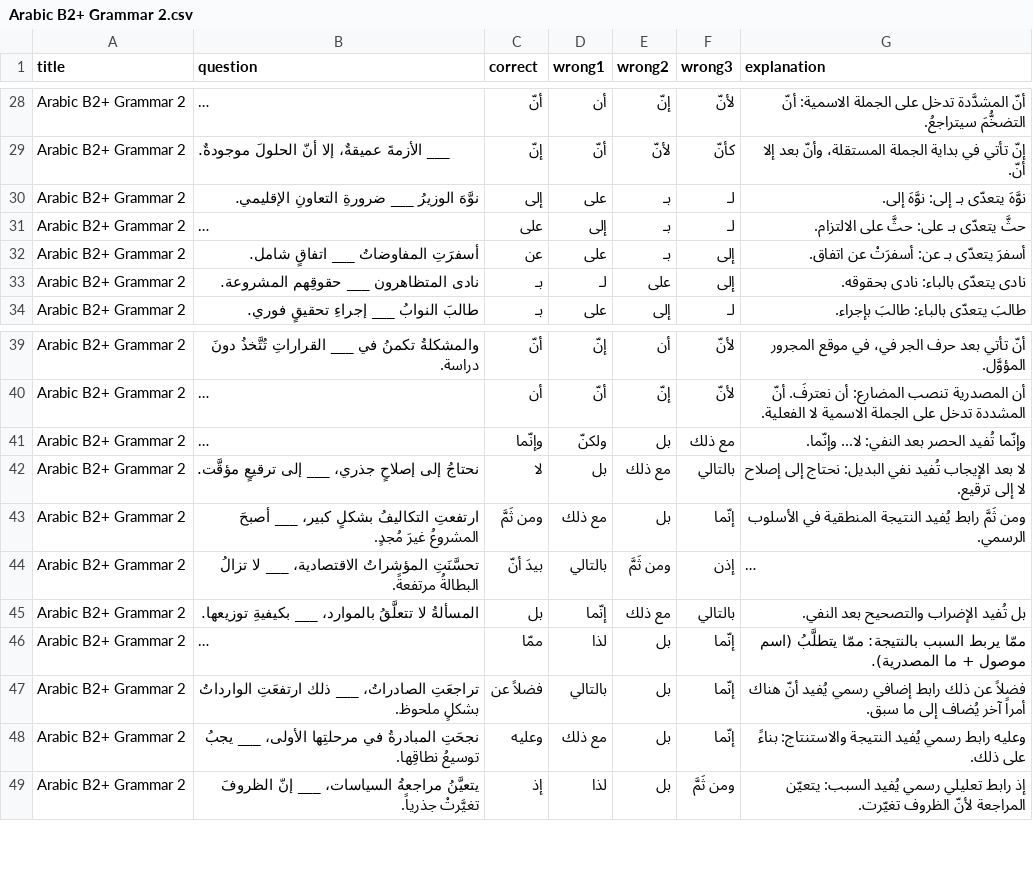
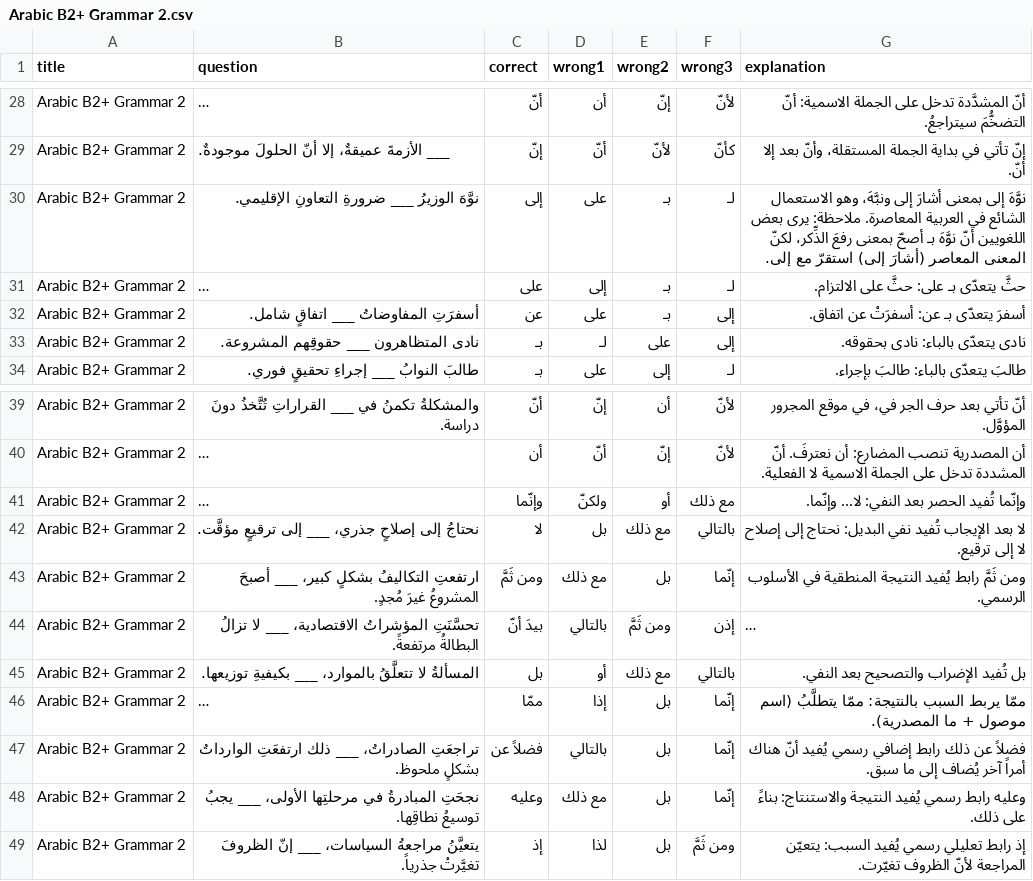
Before and after one commit to topherhunt/topherhunt.github.io, a CSV file: source/tools/quizzer/quizzes/ar/Arabic B2+ Grammar 2.csv, drawn as a sheet; only a part is shown, gaps mark what is left out; long unchanged cells end in …; the diff names each change by its address in the sheet, - before the commit and + after, or states it on an @@ line.

Commit message:
Quizzer: Quality improvements to Arabic decks

```diff
--- a/source/tools/quizzer/quizzes/ar/Arabic B2+ Grammar 2.csv
+++ b/source/tools/quizzer/quizzes/ar/Arabic B2+ Grammar 2.csv
-G30 (explanation): نوَّهَ يتعدّى بـ إلى: نوَّهَ إلى.
+G30 (explanation): نوَّهَ إلى بمعنى أشارَ إلى ونبَّهَ، وهو الاستعمال الشائع في العربية المعاصرة. ملاحظة: يرى بعض اللغويين أنّ نوَّهَ بـ أصحّ بمعنى رفعَ الذِّكر، لكنّ المعنى المعاصر (أشارَ إلى) استقرّ مع إلى.
-E41 (wrong2): بل
+E41 (wrong2): أو
-D45 (wrong1): إنّما
+D45 (wrong1): أو
-D46 (wrong1): لذا
+D46 (wrong1): إذا
```
Also changed, not shown: source/tools/quizzer/quizzes/ar/Arabic A1+ Grammar 1.csv, source/tools/quizzer/quizzes/ar/Arabic A2+ Vocab 2.csv, 26 other files.
